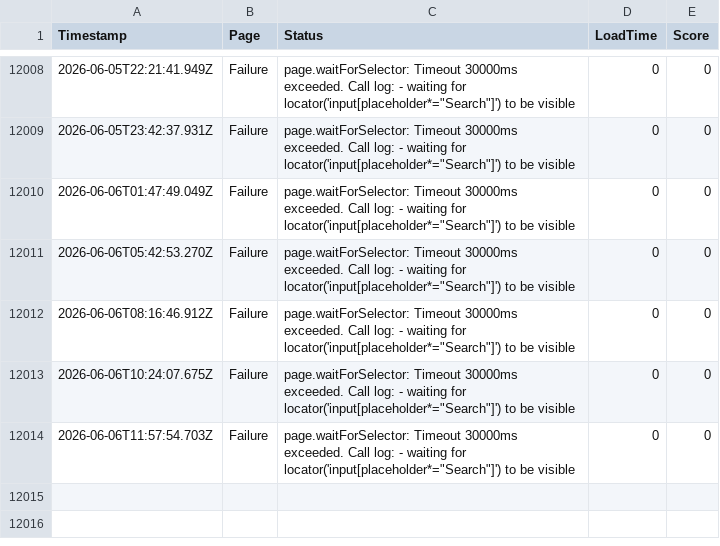
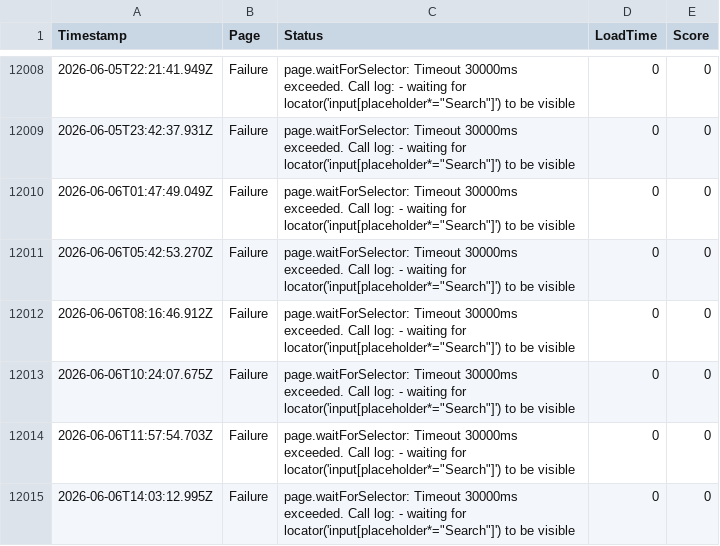
Before and after one commit to ibrahimelmekkawi-dot/momo-ux-monitor, a CSV file: monitoring-history-jumia.csv, drawn as a sheet; only a part is shown, gaps mark what is left out; the diff names each change by its address in the sheet, - before the commit and + after, or states it on an @@ line.

```diff
--- a/monitoring-history-jumia.csv
+++ b/monitoring-history-jumia.csv
+row 12015: 2026-06-06T14:03:12.995Z | Failure | page.waitForSelector: Timeout 30000ms exceeded. Call log: - waiting for locator('input[placeholder*="Search"]') to be visible | 0 | 0
```
